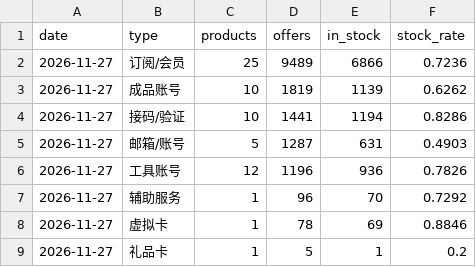
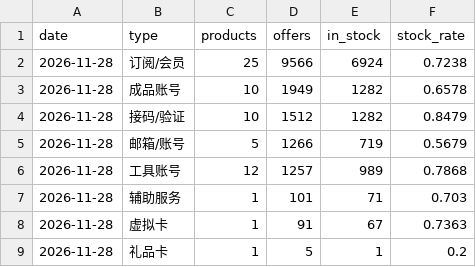
Before and after one commit to hgai1/aiprice-data, a CSV file: data/latest/types.csv, drawn as a sheet.

```diff
--- a/data/latest/types.csv
+++ b/data/latest/types.csv
@@ -1,9 +1,9 @@
 date,type,products,offers,in_stock,stock_rate
-2026-11-27,订阅/会员,25,9489,6866,0.7236
-2026-11-27,成品账号,10,1819,1139,0.6262
-2026-11-27,接码/验证,10,1441,1194,0.8286
-2026-11-27,邮箱/账号,5,1287,631,0.4903
-2026-11-27,工具账号,12,1196,936,0.7826
-2026-11-27,辅助服务,1,96,70,0.7292
-2026-11-27,虚拟卡,1,78,69,0.8846
-2026-11-27,礼品卡,1,5,1,0.2
+2026-11-28,订阅/会员,25,9566,6924,0.7238
+2026-11-28,成品账号,10,1949,1282,0.6578
+2026-11-28,接码/验证,10,1512,1282,0.8479
+2026-11-28,邮箱/账号,5,1266,719,0.5679
+2026-11-28,工具账号,12,1257,989,0.7868
+2026-11-28,辅助服务,1,101,71,0.703
+2026-11-28,虚拟卡,1,91,67,0.7363
+2026-11-28,礼品卡,1,5,1,0.2
```
Also changed, not shown: data/history/summary.csv, data/latest/platforms.csv, 5 other files.
